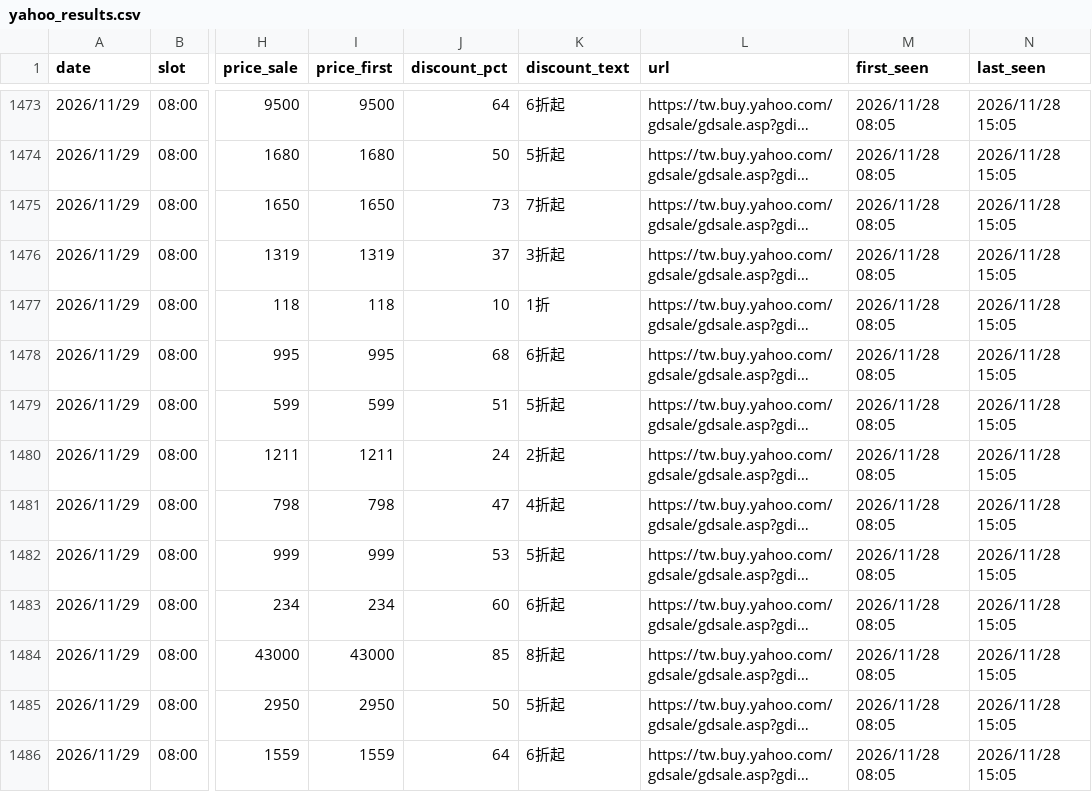
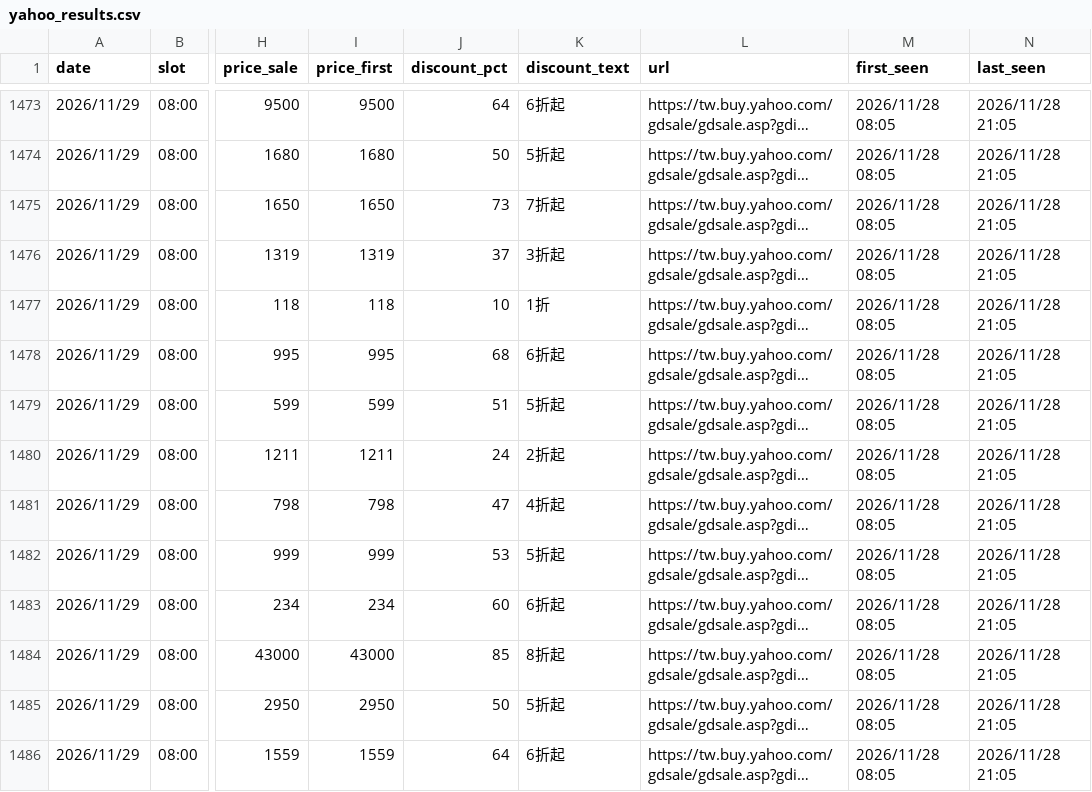
Before and after one commit to jerrycp-lab/momo-sales-monitor, a CSV file: compare/data/yahoo_results.csv, drawn as a sheet; only a part is shown, gaps mark what is left out; long unchanged cells end in …; the diff covers the shown part only; the diff names each change by its address in the sheet, - before the commit and + after, or states it on an @@ line.

```diff
--- a/compare/data/yahoo_results.csv
+++ b/compare/data/yahoo_results.csv
-N1473:N1486 (last_seen): 2026/11/28 15:05
+N1473:N1486 (last_seen): 2026/11/28 21:05
```
Also changed, not shown: 100 edited cells elsewhere in this file, compare/data/matches.csv, 1 other file.
